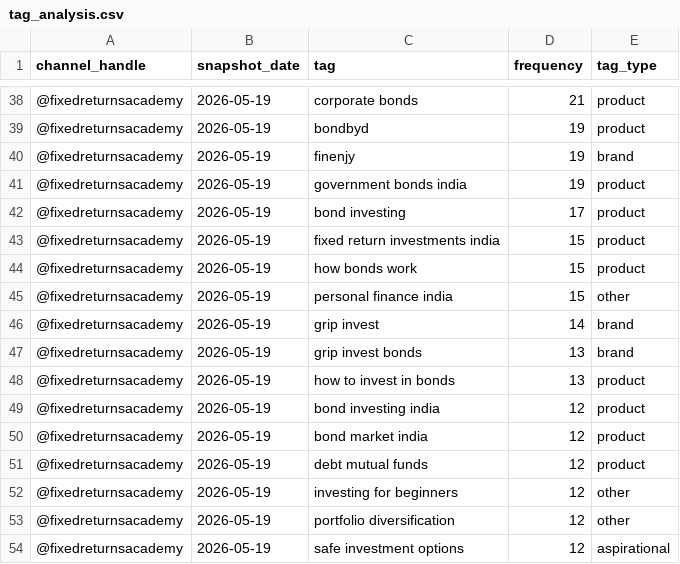
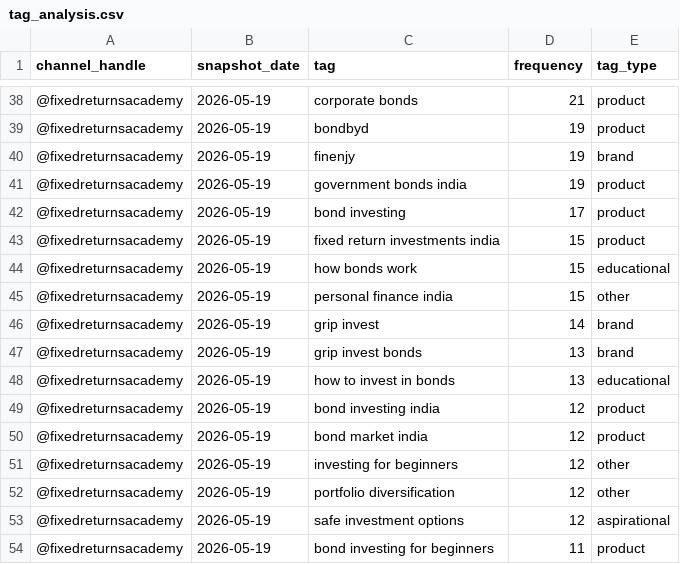
Before and after one commit to gripinvest/gi-analytics, a CSV file: backend/data/fra_youtube/tag_analysis.csv, drawn as a sheet; only a part is shown, gaps mark what is left out; the shorter side is filled out with more unchanged rows; the diff covers the shown part only.

```diff
--- a/backend/data/fra_youtube/tag_analysis.csv
+++ b/backend/data/fra_youtube/tag_analysis.csv
@@ -43,3 +43,3 @@ channel_handle,snapshot_date,tag,frequency,tag_type
 @fixedreturnsacademy,2026-05-19,fixed return investments india,15,product
-@fixedreturnsacademy,2026-05-19,how bonds work,15,product
+@fixedreturnsacademy,2026-05-19,how bonds work,15,educational
 @fixedreturnsacademy,2026-05-19,personal finance india,15,other
@@ -47,6 +47,5 @@ channel_handle,snapshot_date,tag,frequency,tag_type
 @fixedreturnsacademy,2026-05-19,grip invest bonds,13,brand
-@fixedreturnsacademy,2026-05-19,how to invest in bonds,13,product
+@fixedreturnsacademy,2026-05-19,how to invest in bonds,13,educational
 @fixedreturnsacademy,2026-05-19,bond investing india,12,product
 @fixedreturnsacademy,2026-05-19,bond market india,12,product
-@fixedreturnsacademy,2026-05-19,debt mutual funds,12,product
 @fixedreturnsacademy,2026-05-19,investing for beginners,12,other
```
Also changed, not shown: 4 added rows, 3 removed rows and 4 edited cells elsewhere in this file, backend/data/fra_youtube/duration_buckets.csv.
